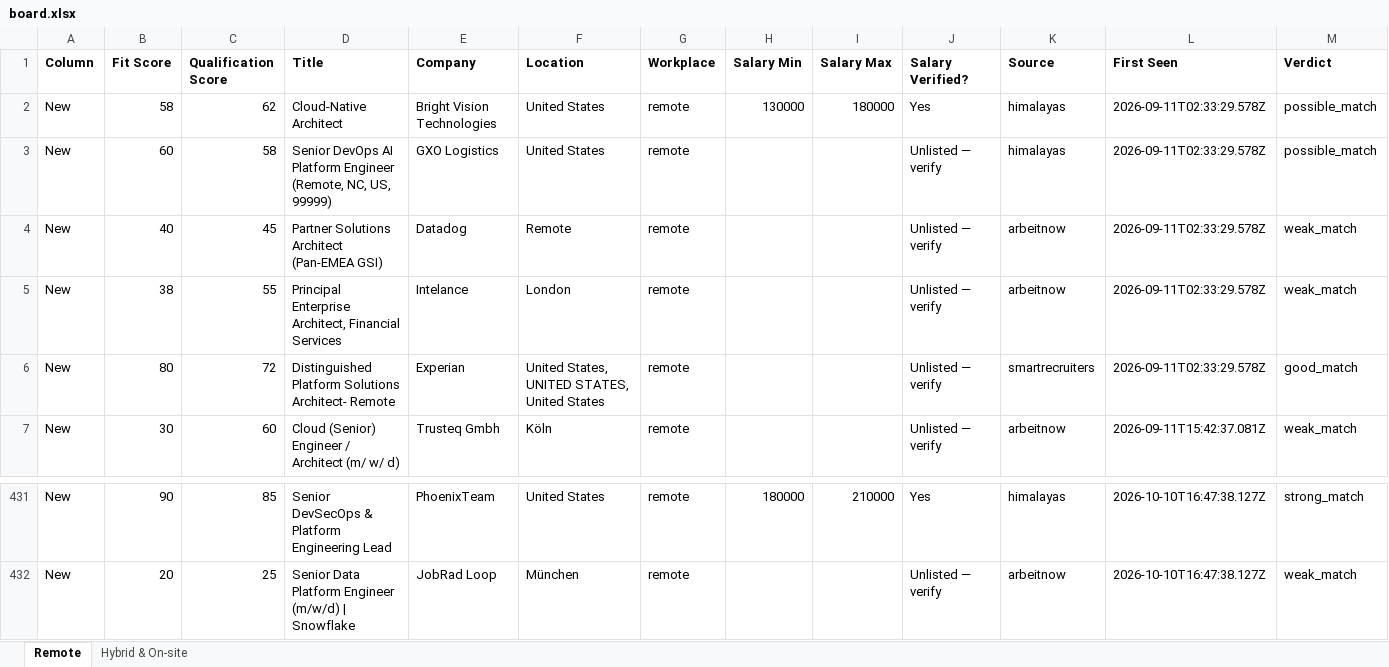
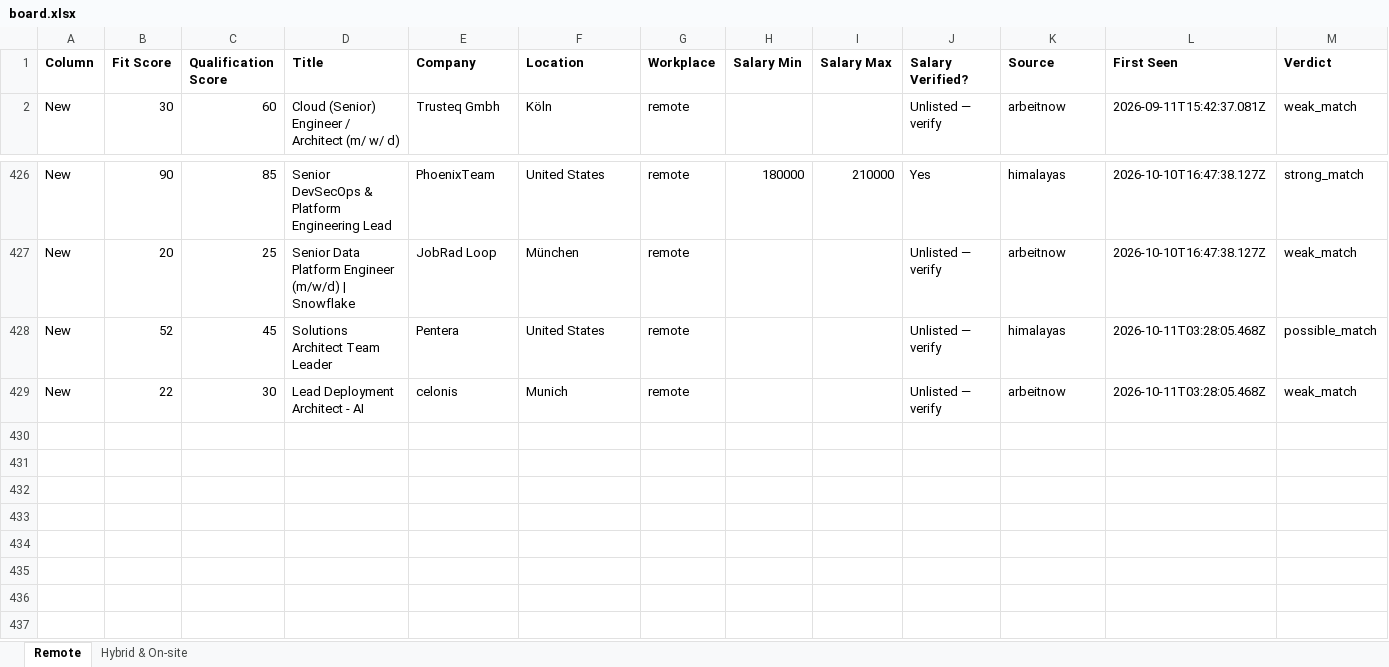
Before and after one commit to naijadamus/goodfela.com, an Excel workbook: hunt/board.xlsx, sheet Remote, drawn as a sheet; only a part is shown, gaps mark what is left out; values as stored, in another font and other column widths than the file's, no borders; removed rows and columns are numbered as before the commit, all else as after; rows hold the shown columns only; the diff names each change by its address in the sheet, - before the commit and + after, or states it on an @@ line.

```diff
--- a/hunt/board.xlsx (sheet Remote)
+++ b/hunt/board.xlsx (sheet Remote)
-row 2: New | 58 | 62 | Cloud-Native Architect | Bright Vision Technologies | United States | remote | 130000 | 180000 | Yes | himalayas | 2026-09-11T02:33:29.578Z | possible_match
-row 3: New | 60 | 58 | Senior DevOps AI Platform Engineer (Remote, NC, US, 99999) | GXO Logistics | United States | remote |  |  | Unlisted — verify | himalayas | 2026-09-11T02:33:29.578Z | possible_match
-row 4: New | 40 | 45 | Partner Solutions Architect (Pan-EMEA GSI) | Datadog | Remote | remote |  |  | Unlisted — verify | arbeitnow | 2026-09-11T02:33:29.578Z | weak_match
-row 5: New | 38 | 55 | Principal Enterprise Architect, Financial Services | Intelance | London | remote |  |  | Unlisted — verify | arbeitnow | 2026-09-11T02:33:29.578Z | weak_match
-row 6: New | 80 | 72 | Distinguished Platform Solutions Architect- Remote | Experian | United States, UNITED STATES, United States | remote |  |  | Unlisted — verify | smartrecruiters | 2026-09-11T02:33:29.578Z | good_match
+row 428: New | 52 | 45 | Solutions Architect Team Leader | Pentera | United States | remote |  |  | Unlisted — verify | himalayas | 2026-10-11T03:28:05.468Z | possible_match
+row 429: New | 22 | 30 | Lead Deployment Architect - AI | celonis | Munich | remote |  |  | Unlisted — verify | arbeitnow | 2026-10-11T03:28:05.468Z | weak_match
```
Also changed, not shown: sheet Hybrid & On-site, 1 other file.
